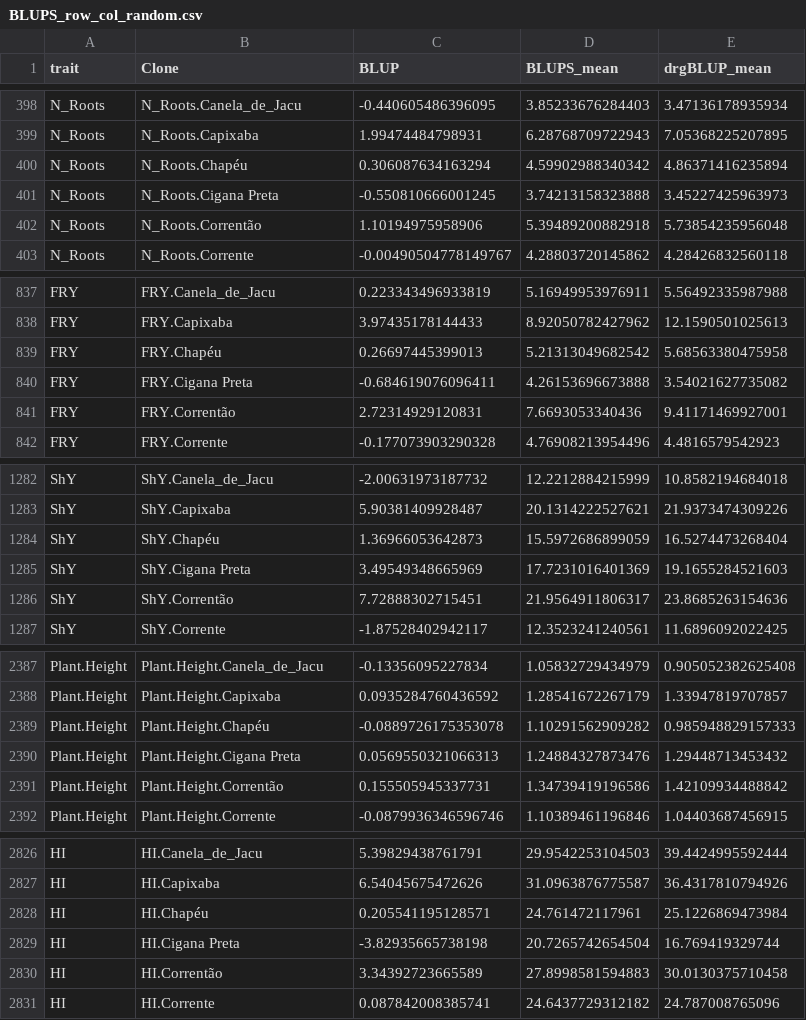
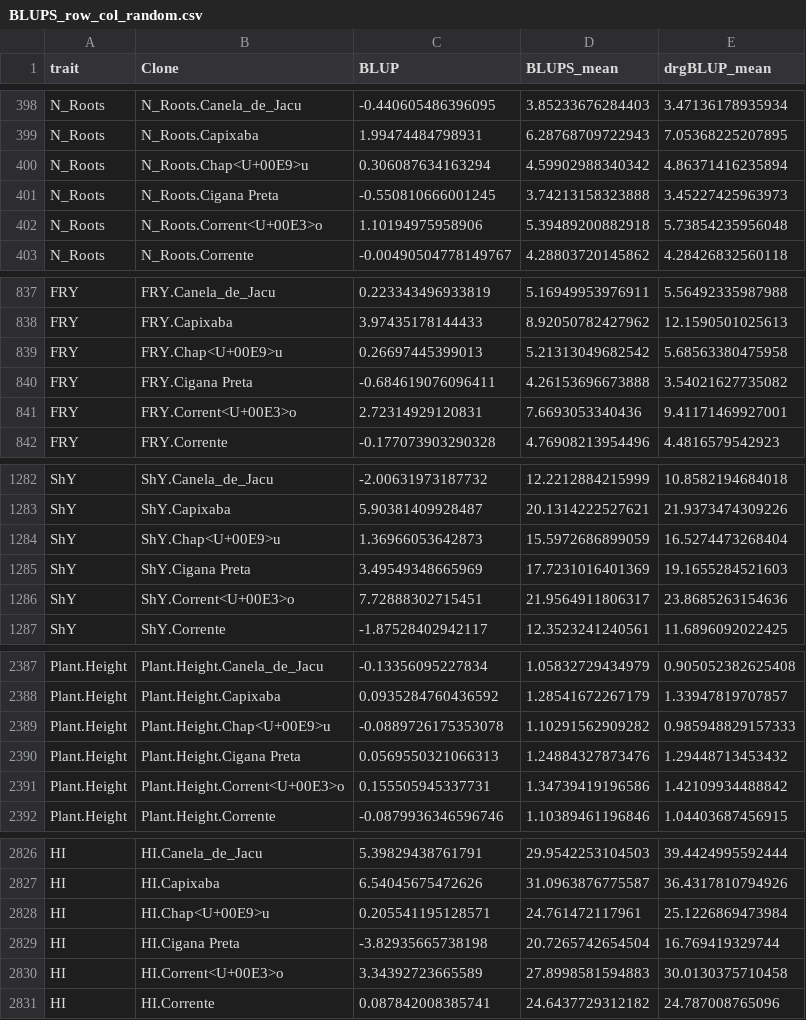
Before and after one commit to WevertonGomesCosta/Genomic-Selection-for-Drought-Tolerance-Using-Genome-Wide-SNPs-in-Casava, a CSV file: output/BLUPS_row_col_random.csv, drawn as a sheet; only a part is shown, gaps mark what is left out; the diff covers the shown part only.

```diff
--- a/output/BLUPS_row_col_random.csv
+++ b/output/BLUPS_row_col_random.csv
@@ -399,5 +399,5 @@ N_Roots,N_Roots.Canela_de_Jacu,-0.440605486396095,3.85233676284403,3.47136178935
 N_Roots,N_Roots.Capixaba,1.99474484798931,6.28768709722943,7.05368225207895
-N_Roots,N_Roots.Chapéu,0.306087634163294,4.59902988340342,4.86371416235894
+N_Roots,N_Roots.Chap<U+00E9>u,0.306087634163294,4.59902988340342,4.86371416235894
 N_Roots,N_Roots.Cigana Preta,-0.550810666001245,3.74213158323888,3.45227425963973
-N_Roots,N_Roots.Correntão,1.10194975958906,5.39489200882918,5.73854235956048
+N_Roots,N_Roots.Corrent<U+00E3>o,1.10194975958906,5.39489200882918,5.73854235956048
 N_Roots,N_Roots.Corrente,-0.00490504778149767,4.28803720145862,4.28426832560118
@@ -838,5 +838,5 @@ FRY,FRY.Canela_de_Jacu,0.223343496933819,5.16949953976911,5.56492335987988
 FRY,FRY.Capixaba,3.97435178144433,8.92050782427962,12.1590501025613
-FRY,FRY.Chapéu,0.26697445399013,5.21313049682542,5.68563380475958
+FRY,FRY.Chap<U+00E9>u,0.26697445399013,5.21313049682542,5.68563380475958
 FRY,FRY.Cigana Preta,-0.684619076096411,4.26153696673888,3.54021627735082
-FRY,FRY.Correntão,2.72314929120831,7.6693053340436,9.41171469927001
+FRY,FRY.Corrent<U+00E3>o,2.72314929120831,7.6693053340436,9.41171469927001
 FRY,FRY.Corrente,-0.177073903290328,4.76908213954496,4.4816579542923
@@ -1283,5 +1283,5 @@ ShY,ShY.Canela_de_Jacu,-2.00631973187732,12.2212884215999,10.8582194684018
 ShY,ShY.Capixaba,5.90381409928487,20.1314222527621,21.9373474309226
-ShY,ShY.Chapéu,1.36966053642873,15.5972686899059,16.5274473268404
+ShY,ShY.Chap<U+00E9>u,1.36966053642873,15.5972686899059,16.5274473268404
 ShY,ShY.Cigana Preta,3.49549348665969,17.7231016401369,19.1655284521603
-ShY,ShY.Correntão,7.72888302715451,21.9564911806317,23.8685263154636
+ShY,ShY.Corrent<U+00E3>o,7.72888302715451,21.9564911806317,23.8685263154636
 ShY,ShY.Corrente,-1.87528402942117,12.3523241240561,11.6896092022425
@@ -2388,5 +2388,5 @@ Plant.Height,Plant.Height.Canela_de_Jacu,-0.13356095227834,1.05832729434979,0.90
 Plant.Height,Plant.Height.Capixaba,0.0935284760436592,1.28541672267179,1.33947819707857
-Plant.Height,Plant.Height.Chapéu,-0.0889726175353078,1.10291562909282,0.985948829157333
+Plant.Height,Plant.Height.Chap<U+00E9>u,-0.0889726175353078,1.10291562909282,0.985948829157333
 Plant.Height,Plant.Height.Cigana Preta,0.0569550321066313,1.24884327873476,1.29448713453432
-Plant.Height,Plant.Height.Correntão,0.155505945337731,1.34739419196586,1.42109934488842
+Plant.Height,Plant.Height.Corrent<U+00E3>o,0.155505945337731,1.34739419196586,1.42109934488842
 Plant.Height,Plant.Height.Corrente,-0.0879936346596746,1.10389461196846,1.04403687456915
@@ -2827,5 +2827,5 @@ HI,HI.Canela_de_Jacu,5.39829438761791,29.9542253104503,39.4424995592444
 HI,HI.Capixaba,6.54045675472626,31.0963876775587,36.4317810794926
-HI,HI.Chapéu,0.205541195128571,24.761472117961,25.1226869473984
+HI,HI.Chap<U+00E9>u,0.205541195128571,24.761472117961,25.1226869473984
 HI,HI.Cigana Preta,-3.82935665738198,20.7265742654504,16.769419329744
-HI,HI.Correntão,3.34392723665589,27.8998581594883,30.0130375710458
+HI,HI.Corrent<U+00E3>o,3.34392723665589,27.8998581594883,30.0130375710458
 HI,HI.Corrente,0.087842008385741,24.6437729312182,24.787008765096
```
Also changed, not shown: 34 edited cells elsewhere in this file, 26 other files.
